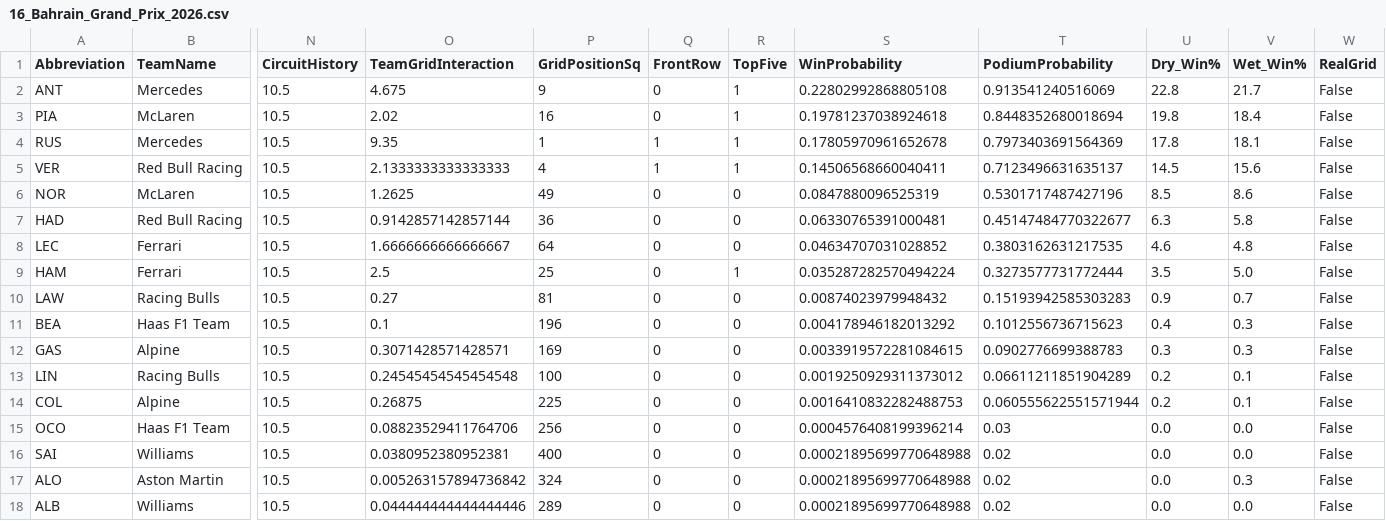
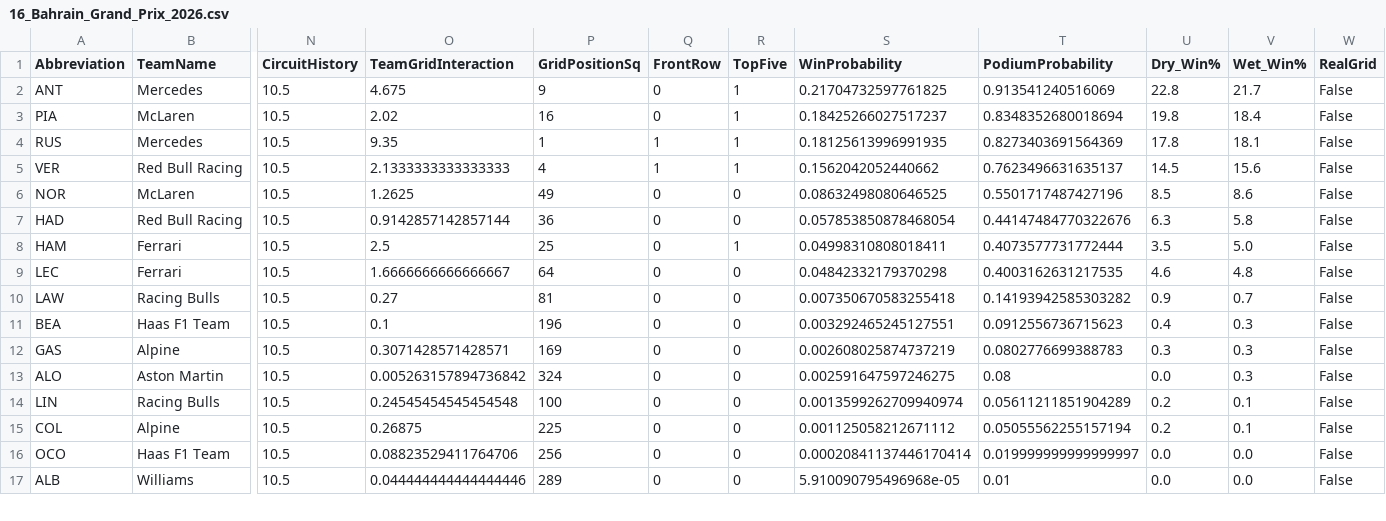
Before and after one commit to Raina-Mangat/Pitwall2026, a CSV file: predictions/16_Bahrain_Grand_Prix_2026.csv, drawn as a sheet; only a part is shown, gaps mark what is left out; removed rows and columns are numbered as before the commit, all else as after; rows hold the shown columns only; the diff covers the shown part only; the diff names each change by its address in the sheet, - before the commit and + after, or states it on an @@ line.

```diff
--- a/predictions/16_Bahrain_Grand_Prix_2026.csv
+++ b/predictions/16_Bahrain_Grand_Prix_2026.csv
-S2 (WinProbability): 0.22802992868805108
+S2 (WinProbability): 0.21704732597761825
-S3 (WinProbability): 0.19781237038924618
+S3 (WinProbability): 0.18425266027517237
-T3 (PodiumProbability): 0.8448352680018694
+T3 (PodiumProbability): 0.8348352680018694
-S4 (WinProbability): 0.17805970961652678
+S4 (WinProbability): 0.18125613996991935
-T4 (PodiumProbability): 0.7973403691564369
+T4 (PodiumProbability): 0.8273403691564369
-S5 (WinProbability): 0.14506568660040411
+S5 (WinProbability): 0.1562042052440662
-T5 (PodiumProbability): 0.7123496631635137
+T5 (PodiumProbability): 0.7623496631635137
-S6 (WinProbability): 0.0847880096525319
+S6 (WinProbability): 0.08632498080646525
-T6 (PodiumProbability): 0.5301717487427196
+T6 (PodiumProbability): 0.5501717487427196
-S7 (WinProbability): 0.06330765391000481
+S7 (WinProbability): 0.057853850878468054
-T7 (PodiumProbability): 0.45147484770322677
+T7 (PodiumProbability): 0.44147484770322676
-row 8: LEC | Ferrari | 10.5 | 1.6666666666666667 | 64 | 0 | 0 | 0.04634707031028852 | 0.3803162631217535 | 4.6 | 4.8 | False
-S8 (WinProbability): 0.035287282570494224
+S8 (WinProbability): 0.04998310808018411
-T8 (PodiumProbability): 0.3273577731772444
+T8 (PodiumProbability): 0.4073577731772444
+row 9: LEC | Ferrari | 10.5 | 1.6666666666666667 | 64 | 0 | 0 | 0.04842332179370298 | 0.4003162631217535 | 4.6 | 4.8 | False
-S10 (WinProbability): 0.00874023979948432
+S10 (WinProbability): 0.007350670583255418
-T10 (PodiumProbability): 0.15193942585303283
+T10 (PodiumProbability): 0.14193942585303282
-S11 (WinProbability): 0.004178946182013292
+S11 (WinProbability): 0.003292465245127551
-T11 (PodiumProbability): 0.1012556736715623
+T11 (PodiumProbability): 0.0912556736715623
-S12 (WinProbability): 0.0033919572281084615
+S12 (WinProbability): 0.002608025874737219
-T12 (PodiumProbability): 0.0902776699388783
+T12 (PodiumProbability): 0.0802776699388783
+row 13: ALO | Aston Martin | 10.5 | 0.005263157894736842 | 324 | 0 | 0 | 0.002591647597246275 | 0.08 | 0.0 | 0.3 | False
-S14 (WinProbability): 0.0019250929311373012
+S14 (WinProbability): 0.0013599262709940974
-T14 (PodiumProbability): 0.06611211851904289
+T14 (PodiumProbability): 0.05611211851904289
-S15 (WinProbability): 0.0016410832282488753
+S15 (WinProbability): 0.001125058212671112
-T15 (PodiumProbability): 0.060555622551571944
+T15 (PodiumProbability): 0.05055562255157194
-S16 (WinProbability): 0.0004576408199396214
+S16 (WinProbability): 0.00020841137446170414
-T16 (PodiumProbability): 0.03
+T16 (PodiumProbability): 0.019999999999999997
-row 16: SAI | Williams | 10.5 | 0.0380952380952381 | 400 | 0 | 0 | 0.00021895699770648988 | 0.02 | 0.0 | 0.0 | False
-row 17: ALO | Aston Martin | 10.5 | 0.005263157894736842 | 324 | 0 | 0 | 0.00021895699770648988 | 0.02 | 0.0 | 0.3 | False
-S17 (WinProbability): 0.00021895699770648988
+S17 (WinProbability): 5.910090795496968e-05
-T17 (PodiumProbability): 0.02
+T17 (PodiumProbability): 0.01
```
Also changed, not shown: 1 added row and 10 edited cells elsewhere in this file, 2 other files.
